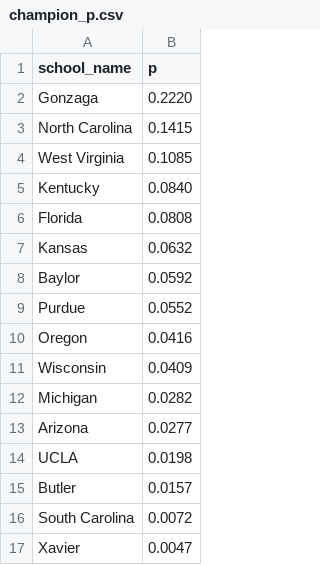
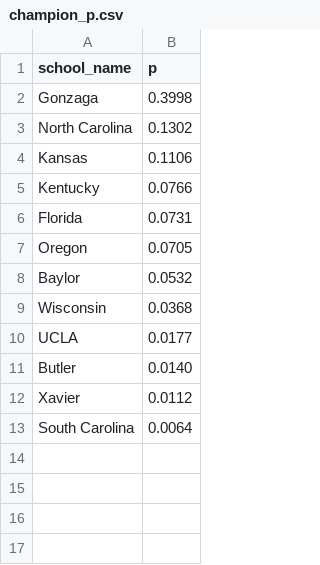
Before and after one commit to octonion/basketball-m, a CSV file: ncaa/tournament/champion_p.csv, drawn as a sheet.

```diff
--- a/ncaa/tournament/champion_p.csv
+++ b/ncaa/tournament/champion_p.csv
@@ -1,17 +1,13 @@
 school_name,p
-Gonzaga,0.2220
-North Carolina,0.1415
-West Virginia,0.1085
-Kentucky,0.0840
-Florida,0.0808
-Kansas,0.0632
-Baylor,0.0592
-Purdue,0.0552
-Oregon,0.0416
-Wisconsin,0.0409
-Michigan,0.0282
-Arizona,0.0277
-UCLA,0.0198
-Butler,0.0157
-South Carolina,0.0072
-Xavier,0.0047
+Gonzaga,0.3998
+North Carolina,0.1302
+Kansas,0.1106
+Kentucky,0.0766
+Florida,0.0731
+Oregon,0.0705
+Baylor,0.0532
+Wisconsin,0.0368
+UCLA,0.0177
+Butler,0.0140
+Xavier,0.0112
+South Carolina,0.0064
```
Also changed, not shown: ncaa/tournament/round_p.csv, ncaa/tournament/rounds_updated.csv, 2 other files.
